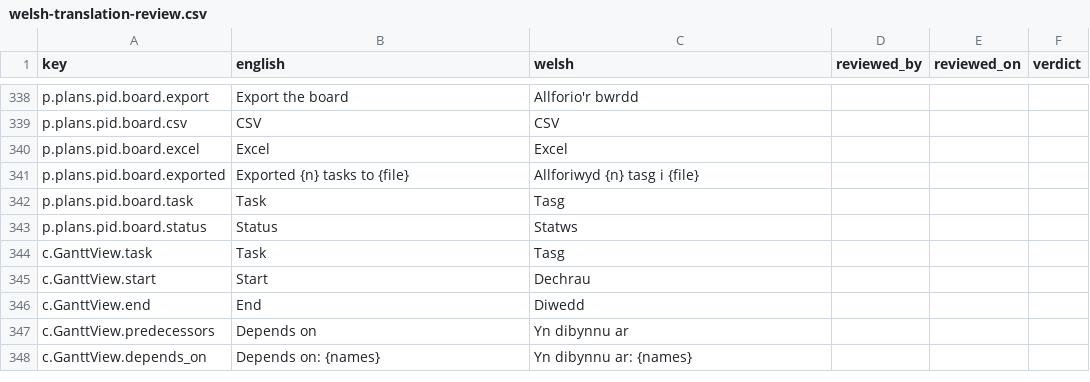
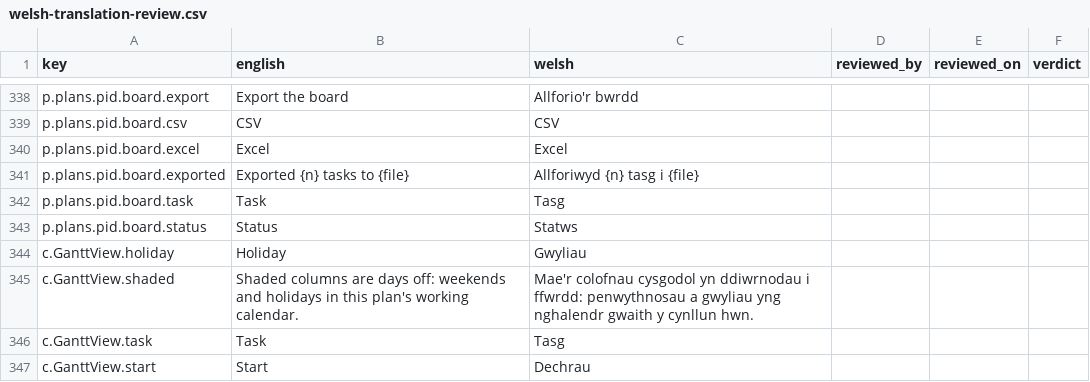
Before and after one commit to project-portfolio-management/project-portfolio-management, a CSV file: governance/welsh-translation-review.csv, drawn as a sheet; only a part is shown, gaps mark what is left out; the shorter side is filled out with more unchanged rows.

```diff
--- a/governance/welsh-translation-review.csv
+++ b/governance/welsh-translation-review.csv
@@ -343,2 +343,4 @@ p.plans.pid.board.task,Task,Tasg,,,
 p.plans.pid.board.status,Status,Statws,,,
+c.GanttView.holiday,Holiday,Gwyliau,,,
+c.GanttView.shaded,Shaded columns are days off: weekends and holidays in this plan's working calendar.,Mae'r colofnau cysgodol yn ddiwrnodau i ffwrdd: penwythnosau a gwyliau yng nghalendr gwaith y cynllun hwn.,,,
 c.GanttView.task,Task,Tasg,,,
```
Also changed, not shown: 8 other files.
